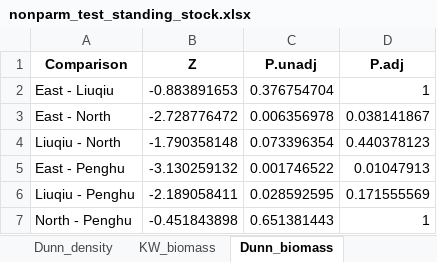
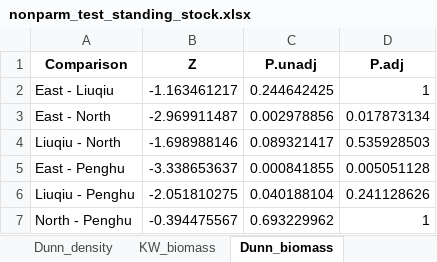
Before and after one commit to chenyenting1998/2022_OCA_midterm, an Excel workbook: tab/nonparm_test_standing_stock.xlsx, sheet Dunn_biomass, drawn as a sheet; values as stored, in another font and other column widths than the file's, no borders; the diff names each change by its address in the sheet, - before the commit and + after, or states it on an @@ line.

```diff
--- a/tab/nonparm_test_standing_stock.xlsx (sheet Dunn_biomass)
+++ b/tab/nonparm_test_standing_stock.xlsx (sheet Dunn_biomass)
-B2 (Z): -0.883891653
+B2 (Z): -1.163461217
-C2 (P.unadj): 0.376754704
+C2 (P.unadj): 0.244642425
-B3 (Z): -2.728776472
+B3 (Z): -2.969911487
-C3 (P.unadj): 0.006356978
+C3 (P.unadj): 0.002978856
-D3 (P.adj): 0.038141867
+D3 (P.adj): 0.017873134
-B4 (Z): -1.790358148
+B4 (Z): -1.698988146
-C4 (P.unadj): 0.073396354
+C4 (P.unadj): 0.089321417
-D4 (P.adj): 0.440378123
+D4 (P.adj): 0.535928503
-B5 (Z): -3.130259132
+B5 (Z): -3.338653637
-C5 (P.unadj): 0.001746522
+C5 (P.unadj): 0.000841855
-D5 (P.adj): 0.01047913
+D5 (P.adj): 0.005051128
-B6 (Z): -2.189058411
+B6 (Z): -2.051810275
-C6 (P.unadj): 0.028592595
+C6 (P.unadj): 0.040188104
-D6 (P.adj): 0.171555569
+D6 (P.adj): 0.241128626
-B7 (Z): -0.451843898
+B7 (Z): -0.394475567
-C7 (P.unadj): 0.651381443
+C7 (P.unadj): 0.693229962
```
Also changed, not shown: sheet Dunn_density, sheet KW_biomass, sheet KW_density, tab/2022_OCA_midterm_density_biomass_table.xlsx, tab/2022_OCA_midterm_macro_size.xlsx, 7 other files.
